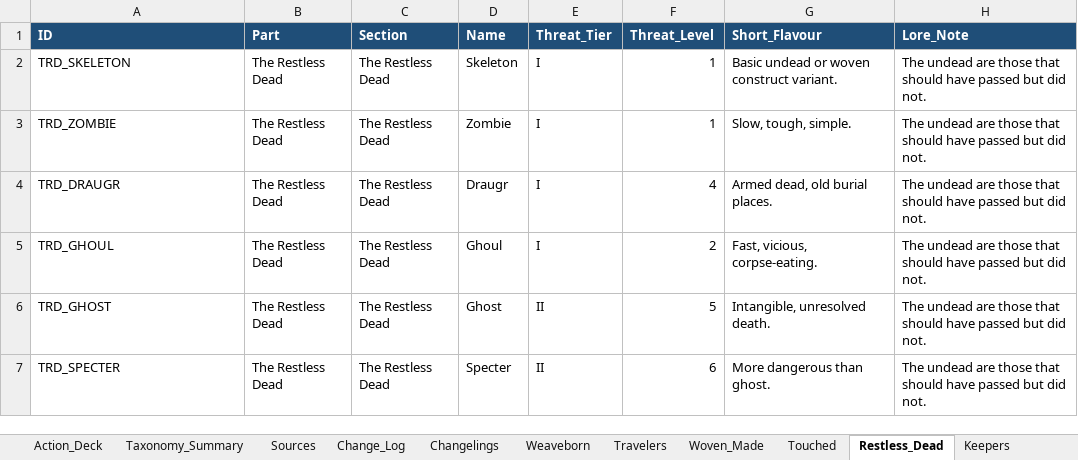
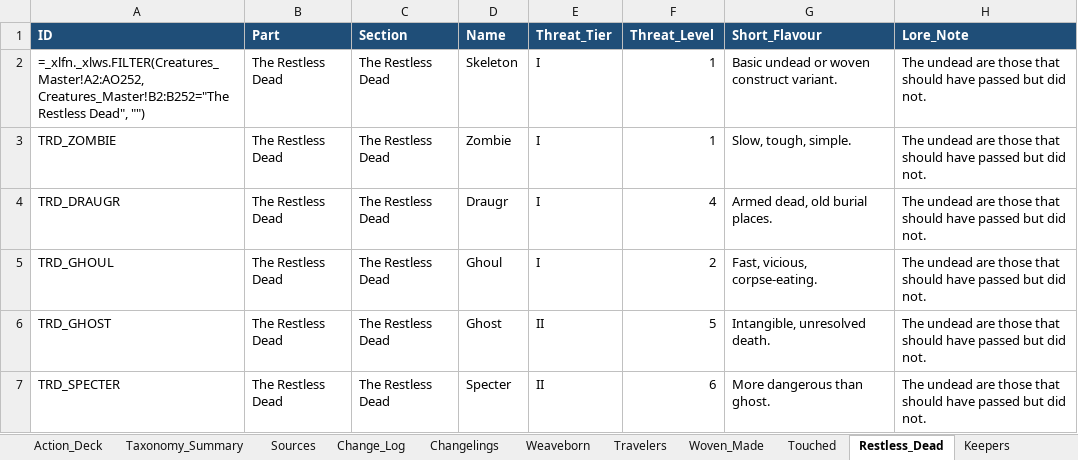
Before and after one commit to frankugh/weavers_of_power, an Excel workbook: data/denizens_creature_database.xlsx, sheet Restless_Dead, drawn as a sheet; only a part is shown; values as stored, in another font and other column widths than the file's, no borders; formulas without a stored value are shown as written; the diff names each change by its address in the sheet, - before the commit and + after, or states it on an @@ line.

Commit message:
extra aanpassingsmogelijkheden voor creatures zoals lore en size

```diff
--- a/data/denizens_creature_database.xlsx (sheet Restless_Dead)
+++ b/data/denizens_creature_database.xlsx (sheet Restless_Dead)
-A2 (ID): TRD_SKELETON
+A2 (ID): =_xlfn._xlws.FILTER(Creatures_Master!A2:AO252, Creatures_Master!B2:B252="The Restless Dead", "")
```
Also changed, not shown: sheet Creatures_Master, sheet Watchers_Enterer, sheet Woven_Made, sheet Unbidden, sheet Keepers, sheet Travelers, 3 more sheets, 6 other files.
